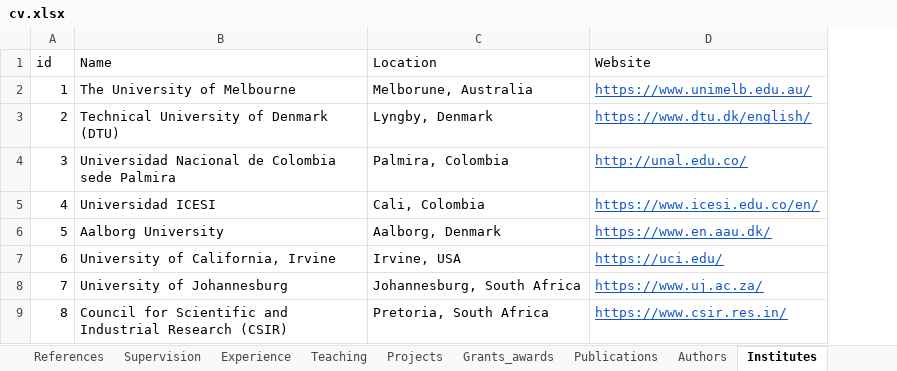
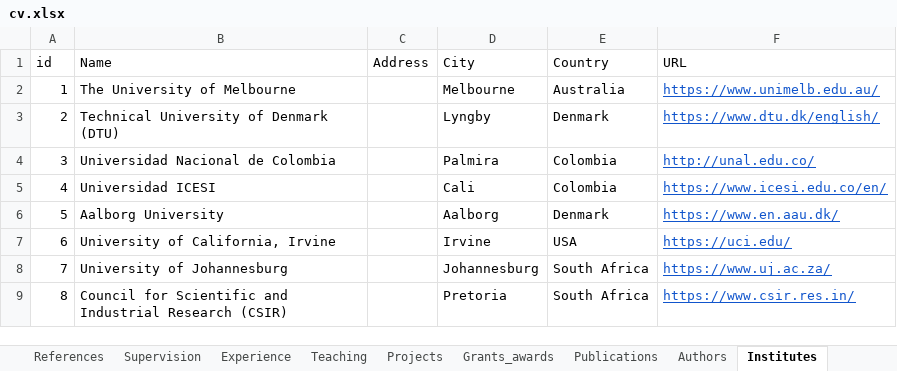
Before and after one commit to fdojurado/CVProcessor, an Excel workbook: cv.xlsx, sheet Institutes, drawn as a sheet; values as stored, in another font and other column widths than the file's, no borders; removed rows and columns are numbered as before the commit, all else as after; the diff names each change by its address in the sheet, - before the commit and + after, or states it on an @@ line.

Commit message:
Updated fields of institutes.

```diff
--- a/cv.xlsx (sheet Institutes)
+++ b/cv.xlsx (sheet Institutes)
-column C (Location), rows 2-9: Melborune, Australia | Lyngby, Denmark | Palmira, Colombia | Cali, Colombia | Aalborg, Denmark | Irvine, USA | Johannesburg, South Africa | Pretoria, South Africa
+column C (Address), empty
+column D (City), rows 2-9: Melbourne | Lyngby | Palmira | Cali | Aalborg | Irvine | Johannesburg | Pretoria
+column E (Country), rows 2-9: Australia | Denmark | Colombia | Colombia | Denmark | USA | South Africa | South Africa
-F1: Website
+F1: URL
-B4 (Name): Universidad Nacional de Colombia sede Palmira
+B4 (Name): Universidad Nacional de Colombia
```
Also changed, not shown: sheet Publications, 1 other file.
